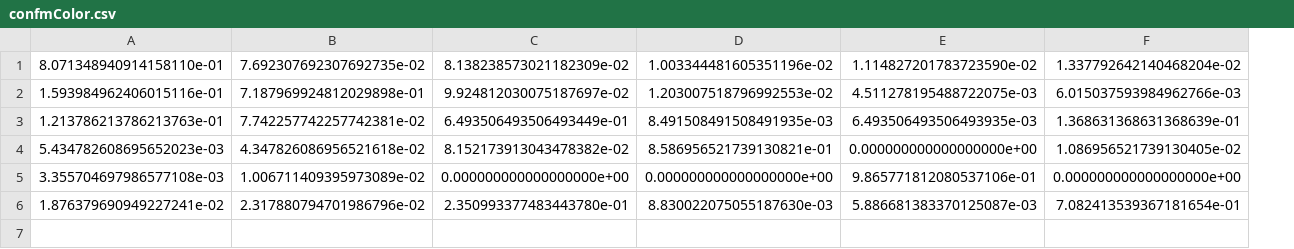
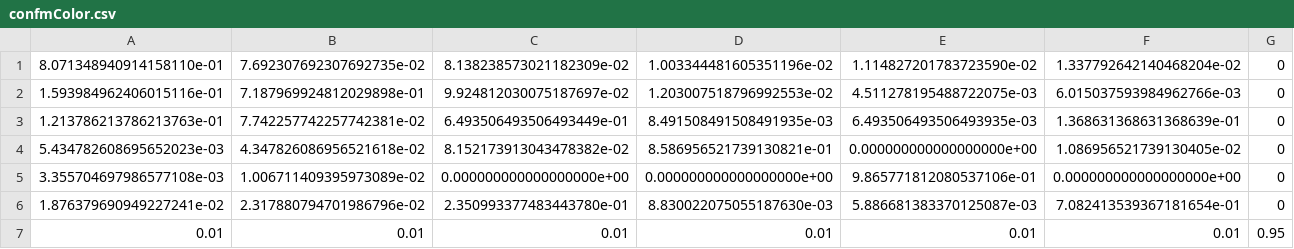
Before and after one commit to borisef/clusterATR, a CSV file: data/confmColor.csv, drawn as a sheet; the diff names each change by its address in the sheet, - before the commit and + after, or states it on an @@ line.

```diff
--- a/data/confmColor.csv
+++ b/data/confmColor.csv
+column G, rows 1-6: all 0
+row 7: 0.01 | 0.01 | 0.01 | 0.01 | 0.01 | 0.01 | 0.95
```
Also changed, not shown: data/all_results.csv, 2 other files.
